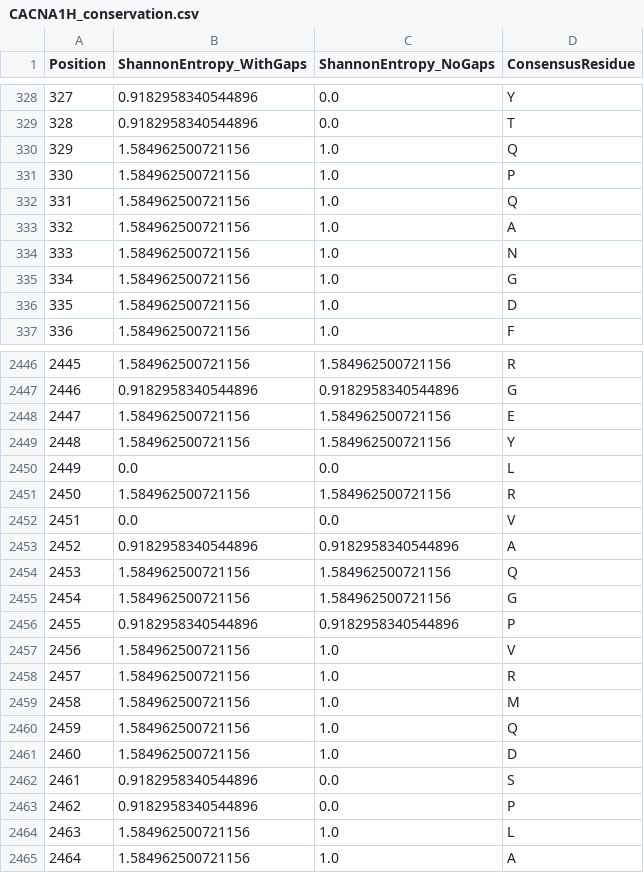
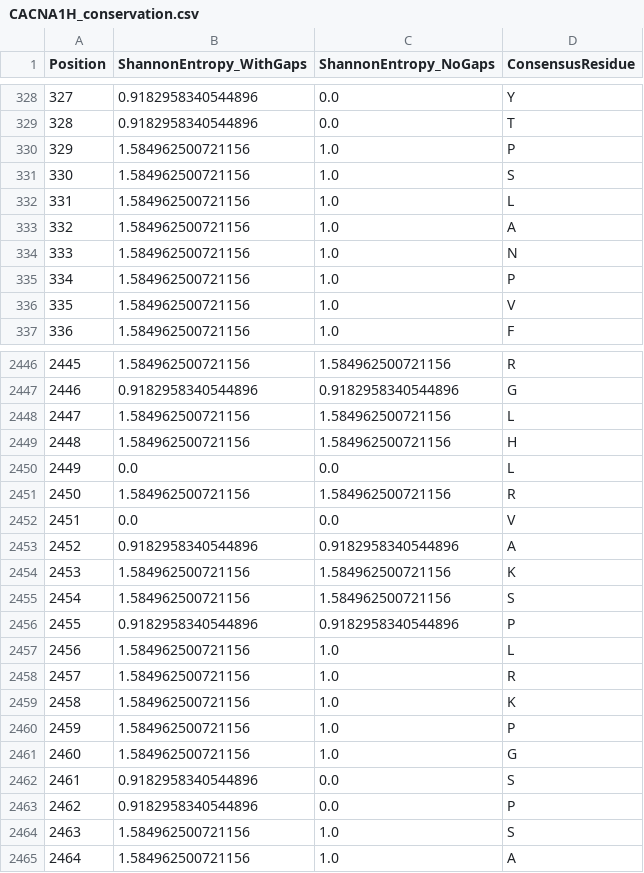
Before and after one commit to wperlichek/comparative-genomics-pipeline, a CSV file: data/output/conservation/CACNA1H_conservation.csv, drawn as a sheet; only a part is shown, gaps mark what is left out; the diff covers the shown part only.

```diff
--- a/data/output/conservation/CACNA1H_conservation.csv
+++ b/data/output/conservation/CACNA1H_conservation.csv
@@ -329,9 +329,9 @@ Position,ShannonEntropy_WithGaps,ShannonEntropy_NoGaps,ConsensusResidue
 328,0.9182958340544896,0.0,T
-329,1.584962500721156,1.0,Q
-330,1.584962500721156,1.0,P
-331,1.584962500721156,1.0,Q
+329,1.584962500721156,1.0,P
+330,1.584962500721156,1.0,S
+331,1.584962500721156,1.0,L
 332,1.584962500721156,1.0,A
 333,1.584962500721156,1.0,N
-334,1.584962500721156,1.0,G
-335,1.584962500721156,1.0,D
+334,1.584962500721156,1.0,P
+335,1.584962500721156,1.0,V
 336,1.584962500721156,1.0,F
@@ -2447,4 +2447,4 @@ Position,ShannonEntropy_WithGaps,ShannonEntropy_NoGaps,ConsensusResidue
 2446,0.9182958340544896,0.9182958340544896,G
-2447,1.584962500721156,1.584962500721156,E
-2448,1.584962500721156,1.584962500721156,Y
+2447,1.584962500721156,1.584962500721156,L
+2448,1.584962500721156,1.584962500721156,H
 2449,0.0,0.0,L
@@ -2453,13 +2453,13 @@ Position,ShannonEntropy_WithGaps,ShannonEntropy_NoGaps,ConsensusResidue
 2452,0.9182958340544896,0.9182958340544896,A
-2453,1.584962500721156,1.584962500721156,Q
-2454,1.584962500721156,1.584962500721156,G
+2453,1.584962500721156,1.584962500721156,K
+2454,1.584962500721156,1.584962500721156,S
 2455,0.9182958340544896,0.9182958340544896,P
-2456,1.584962500721156,1.0,V
+2456,1.584962500721156,1.0,L
 2457,1.584962500721156,1.0,R
-2458,1.584962500721156,1.0,M
-2459,1.584962500721156,1.0,Q
-2460,1.584962500721156,1.0,D
+2458,1.584962500721156,1.0,K
+2459,1.584962500721156,1.0,P
+2460,1.584962500721156,1.0,G
 2461,0.9182958340544896,0.0,S
 2462,0.9182958340544896,0.0,P
-2463,1.584962500721156,1.0,L
+2463,1.584962500721156,1.0,S
 2464,1.584962500721156,1.0,A
```
Also changed, not shown: 141 edited cells elsewhere in this file, data/output/conservation/GABRA1_conservation.csv, data/output/conservation/KCNQ2_conservation.csv, 10 other files.
